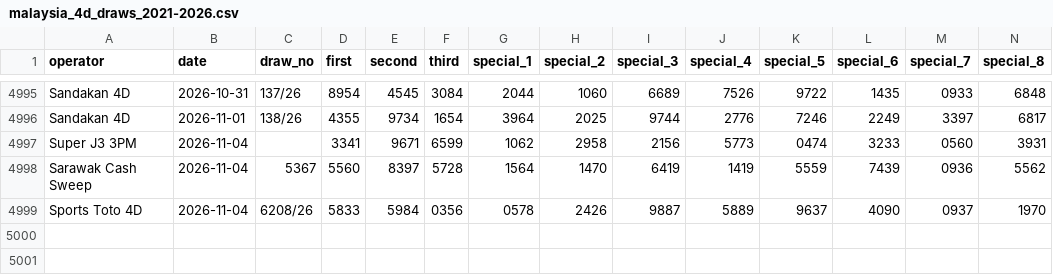
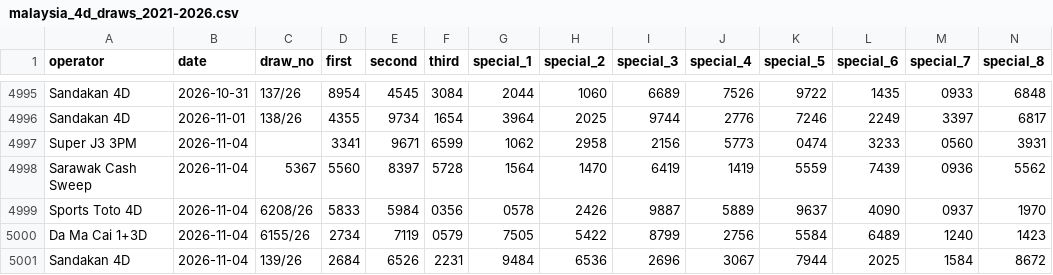
Before and after one commit to lipablo85-hub/4dmalamini, a CSV file: malaysia_4d_draws_2021-2026.csv, drawn as a sheet; only a part is shown, gaps mark what is left out; rows hold the shown columns only; the diff names each change by its address in the sheet, - before the commit and + after, or states it on an @@ line.

```diff
--- a/malaysia_4d_draws_2021-2026.csv
+++ b/malaysia_4d_draws_2021-2026.csv
+row 5000: Da Ma Cai 1+3D | 2026-11-04 | 6155/26 | 2734 | 7119 | 0579 | 7505 | 5422 | 8799 | 2756 | 5584 | 6489 | 1240 | 1423
+row 5001: Sandakan 4D | 2026-11-04 | 139/26 | 2684 | 6526 | 2231 | 9484 | 6536 | 2696 | 3067 | 7944 | 2025 | 1584 | 8672
```
